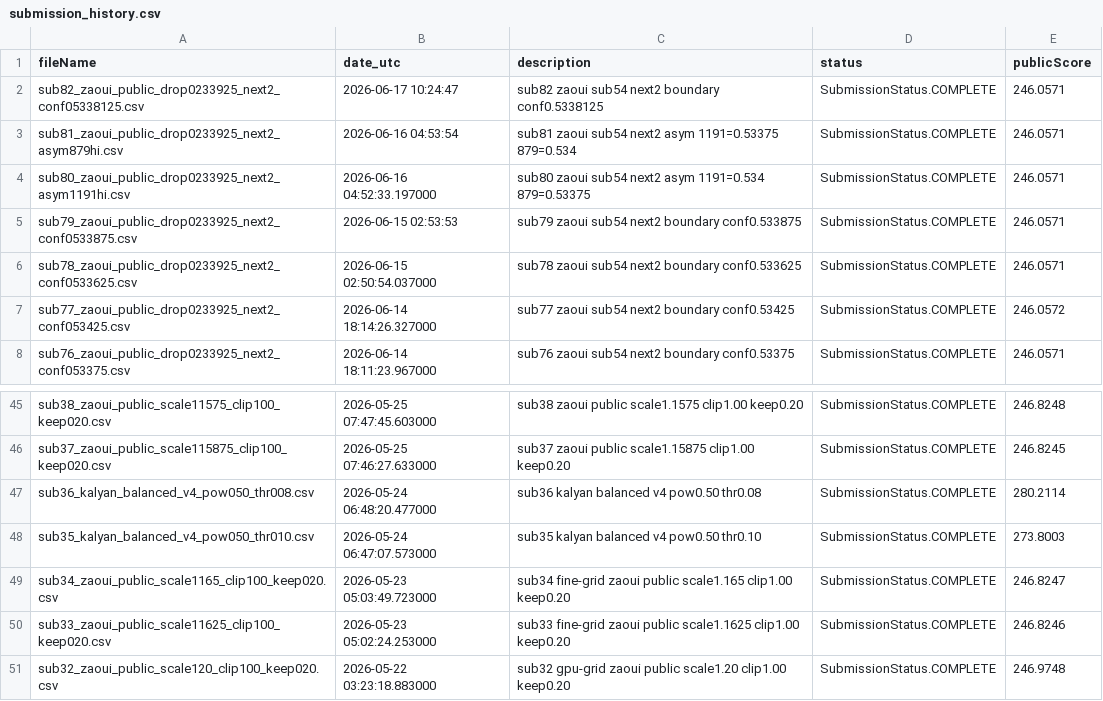
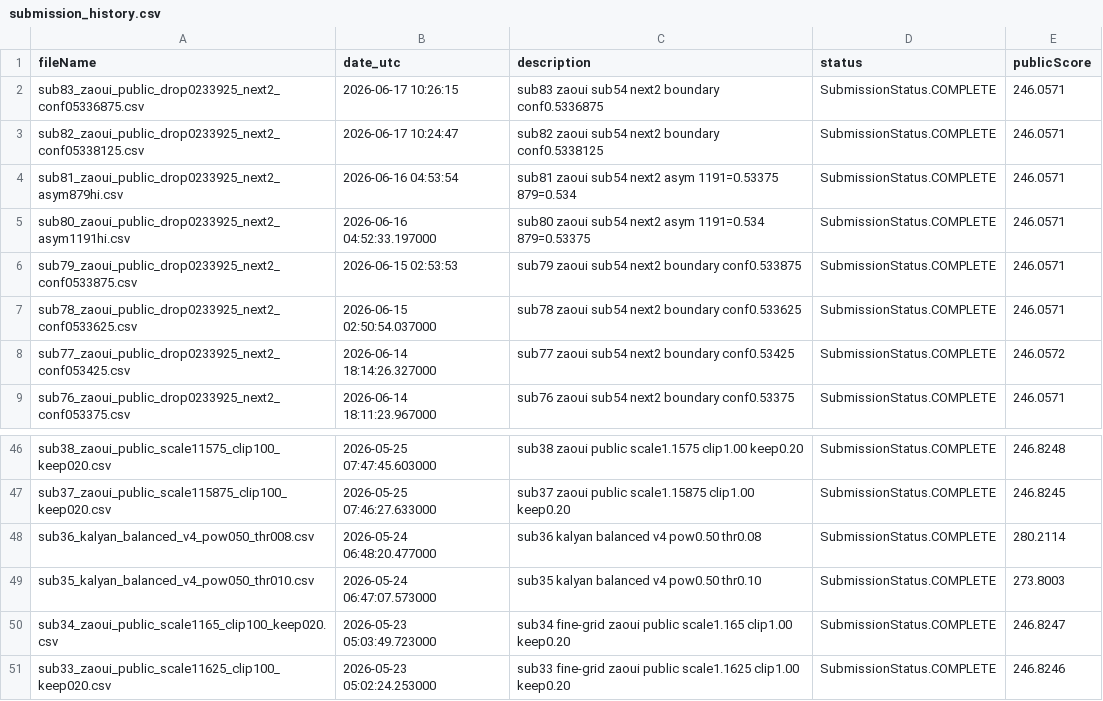
Before and after one commit to Beiciccc/neural-debris-removal-experiments, a CSV file: records/submission_history.csv, drawn as a sheet; only a part is shown, gaps mark what is left out.

Commit message:
Update experiment records

```diff
--- a/records/submission_history.csv
+++ b/records/submission_history.csv
@@ -1,2 +1,3 @@
 fileName,date_utc,description,status,publicScore
+sub83_zaoui_public_drop0233925_next2_conf05336875.csv,2026-06-17 10:26:15,sub83 zaoui sub54 next2 boundary conf0.5336875,SubmissionStatus.COMPLETE,246.0571
 sub82_zaoui_public_drop0233925_next2_conf05338125.csv,2026-06-17 10:24:47,sub82 zaoui sub54 next2 boundary conf0.5338125,SubmissionStatus.COMPLETE,246.0571
@@ -50,2 +51 @@ sub34_zaoui_public_scale1165_clip100_keep020.csv,2026-05-23 05:03:49.723000,sub3
 sub33_zaoui_public_scale11625_clip100_keep020.csv,2026-05-23 05:02:24.253000,sub33 fine-grid zaoui public scale1.1625 clip1.00 keep0.20,SubmissionStatus.COMPLETE,246.8246
-sub32_zaoui_public_scale120_clip100_keep020.csv,2026-05-22 03:23:18.883000,sub32 gpu-grid zaoui public scale1.20 clip1.00 keep0.20,SubmissionStatus.COMPLETE,246.9748
```
Also changed, not shown: 1 other file.
